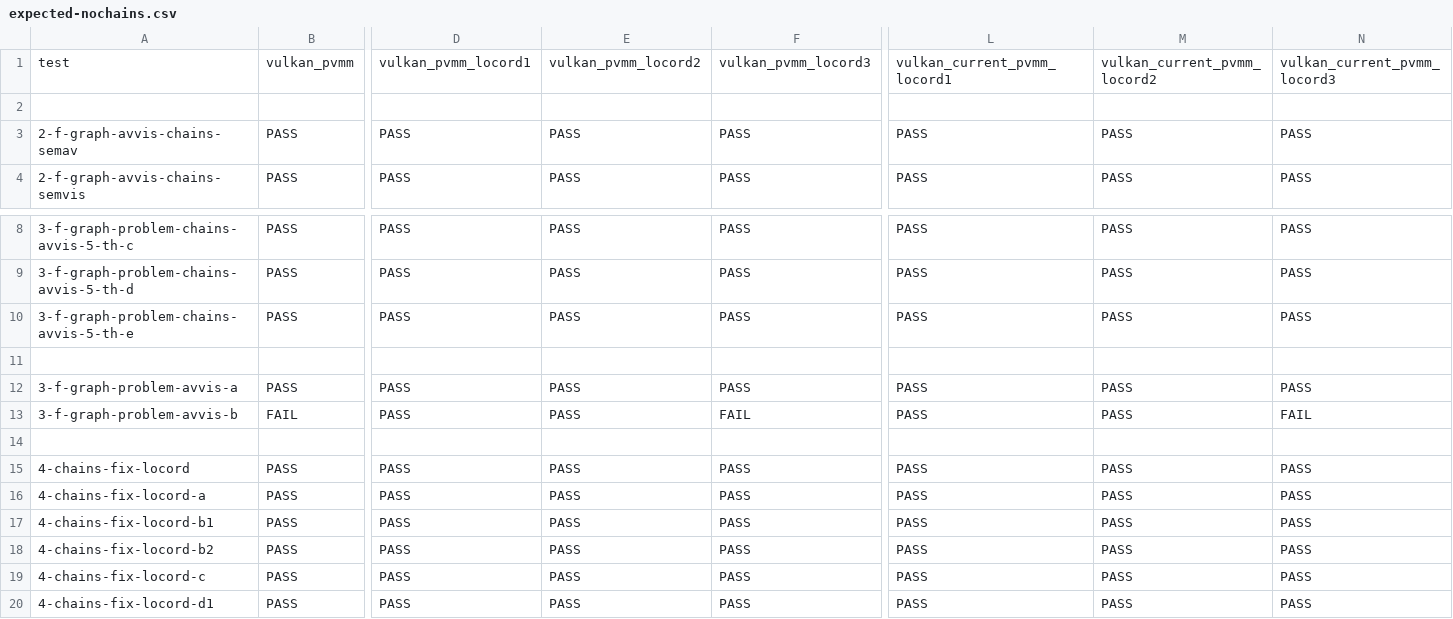
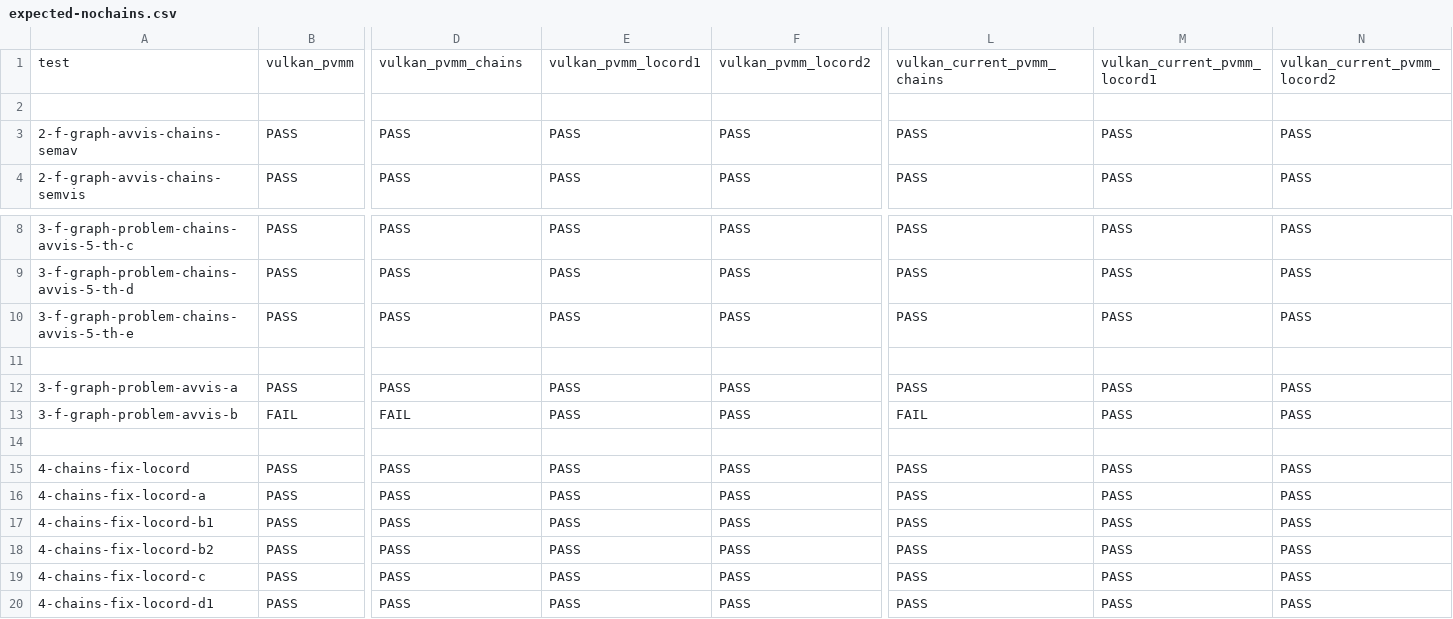
Before and after one commit to JnsGlnr/Dat3M, a CSV file: litmus/VULKAN/pvmm/expected-nochains.csv, drawn as a sheet; only a part is shown, gaps mark what is left out; the diff names each change by its address in the sheet, - before the commit and + after, or states it on an @@ line.

```diff
--- a/litmus/VULKAN/pvmm/expected-nochains.csv
+++ b/litmus/VULKAN/pvmm/expected-nochains.csv
-D1: vulkan_pvmm_locord1
+D1: vulkan_pvmm_chains
-E1: vulkan_pvmm_locord2
+E1: vulkan_pvmm_locord1
-F1: vulkan_pvmm_locord3
+F1: vulkan_pvmm_locord2
-L1: vulkan_current_pvmm_locord1
+L1: vulkan_current_pvmm_chains
-M1: vulkan_current_pvmm_locord2
+M1: vulkan_current_pvmm_locord1
-N1: vulkan_current_pvmm_locord3
+N1: vulkan_current_pvmm_locord2
-D13: PASS
+D13: FAIL
-F13: FAIL
+F13: PASS
-L13: PASS
+L13: FAIL
-N13: FAIL
+N13: PASS
```
Also changed, not shown: litmus/VULKAN/pvmm/expected-all.csv, litmus/VULKAN/pvmm/expected-chains.csv, 4 other files.
